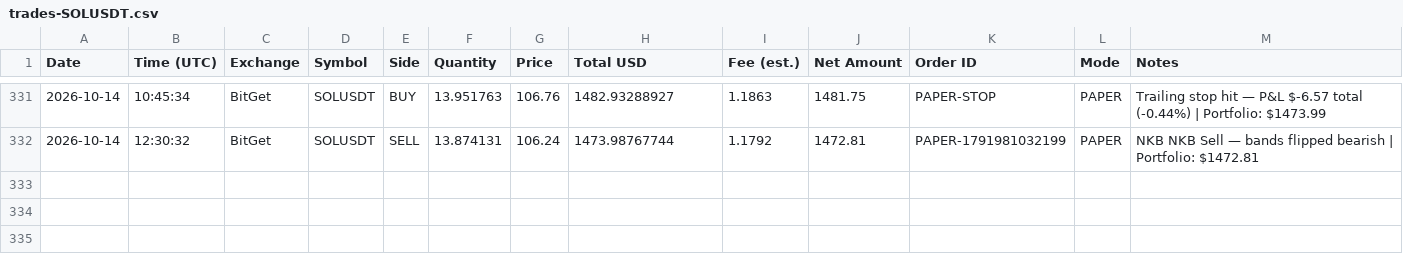
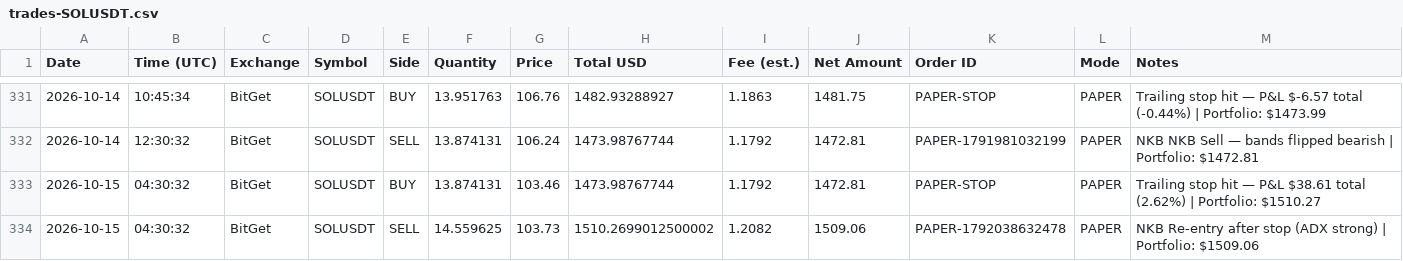
Before and after one commit to odgersjewellr-maker/my-trading--bot--lewis-scalping, a CSV file: trades-SOLUSDT.csv, drawn as a sheet; only a part is shown, gaps mark what is left out; the diff names each change by its address in the sheet, - before the commit and + after, or states it on an @@ line.

```diff
--- a/trades-SOLUSDT.csv
+++ b/trades-SOLUSDT.csv
+row 333: 2026-10-15 | 04:30:32 | BitGet | SOLUSDT | BUY | 13.874131 | 103.46 | 1473.98767744 | 1.1792 | 1472.81 | PAPER-STOP | PAPER | Trailing stop hit — P&L $38.61 total (2.62%) | Portfolio: $1510.27
+row 334: 2026-10-15 | 04:30:32 | BitGet | SOLUSDT | SELL | 14.559625 | 103.73 | 1510.2699012500002 | 1.2082 | 1509.06 | PAPER-1792038632478 | PAPER | NKB Re-entry after stop (ADX strong) | Portfolio: $1509.06
```
Also changed, not shown: 4 other files.
